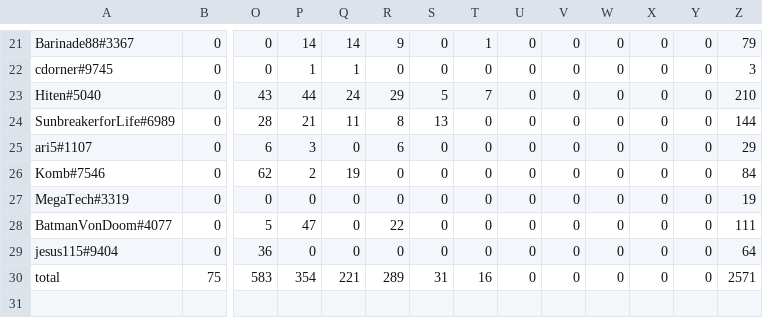
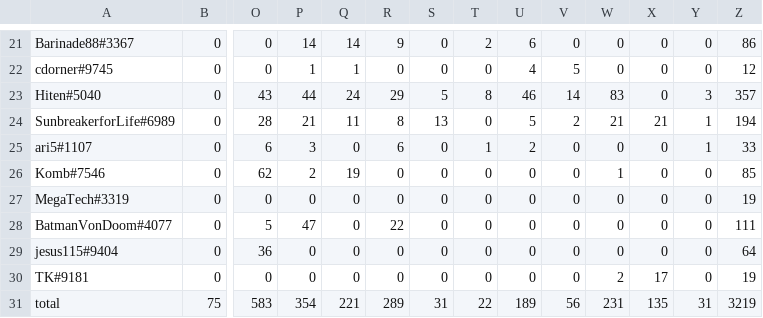
Before and after one commit to kenneththomas/ari5stats, a CSV file: dailystats/2019-05-29.csv, drawn as a sheet; only a part is shown, gaps mark what is left out; addresses are those after the commit; rows hold the shown columns only; the diff covers the shown part only; the diff names each change by its address in the sheet, - before the commit and + after, or states it on an @@ line.

```diff
--- a/dailystats/2019-05-29.csv
+++ b/dailystats/2019-05-29.csv
-T21: 1
+T21: 2
-U21: 0
+U21: 6
-Z21: 79
+Z21: 86
-U22: 0
+U22: 4
-V22: 0
+V22: 5
-Z22: 3
+Z22: 12
-T23: 7
+T23: 8
-U23: 0
+U23: 46
-V23: 0
+V23: 14
-W23: 0
+W23: 83
-Y23: 0
+Y23: 3
-Z23: 210
+Z23: 357
-U24: 0
+U24: 5
-V24: 0
+V24: 2
-W24: 0
+W24: 21
-X24: 0
+X24: 21
-Y24:Y25: 0
+Y24:Y25: 1
-Z24: 144
+Z24: 194
-T25: 0
+T25: 1
-U25: 0
+U25: 2
-Z25: 29
+Z25: 33
-W26: 0
+W26: 1
-Z26: 84
+Z26: 85
+row 30: TK#9181 | 0 | 0 | 0 | 0 | 0 | 0 | 0 | 0 | 0 | 2 | 17 | 0 | 19
-T31: 16
+T31: 22
-U31: 0
+U31: 189
-V31: 0
+V31: 56
-W31: 0
+W31: 231
-X31: 0
+X31: 135
-Y31: 0
+Y31: 31
-Z31: 2571
+Z31: 3219
```
Also changed, not shown: 60 edited cells elsewhere in this file, 25 other files.
